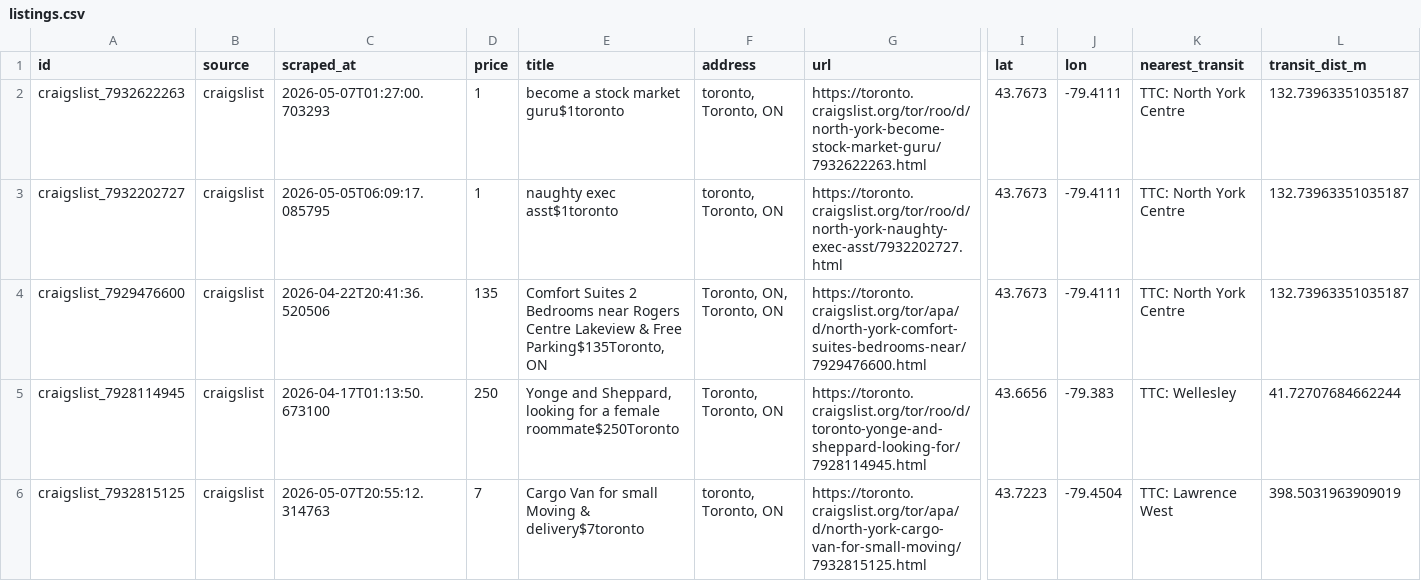
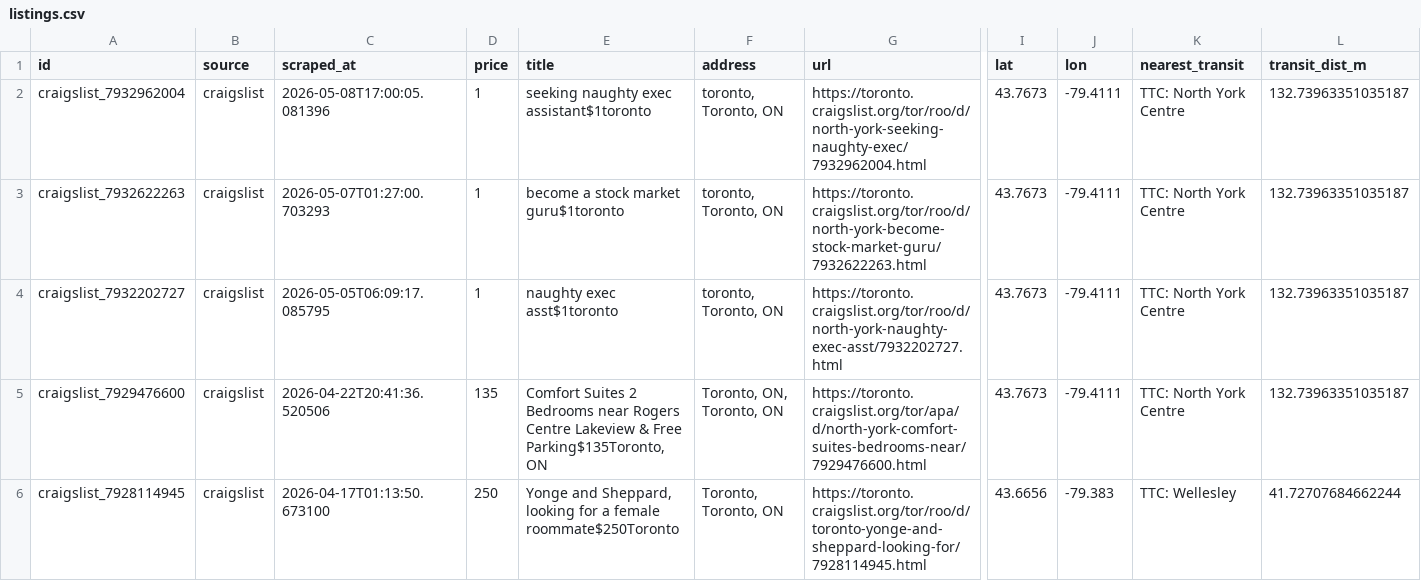
Before and after one commit to ons96/toronto-rental-agent, a CSV file: data/listings.csv, drawn as a sheet; only a part is shown, gaps mark what is left out; the shorter side is filled out with more unchanged rows; rows hold the shown columns only; the diff names each change by its address in the sheet, - before the commit and + after, or states it on an @@ line.

```diff
--- a/data/listings.csv
+++ b/data/listings.csv
+row 2: craigslist_7932962004 | craigslist | 2026-05-08T17:00:05.081396 | 1 | seeking naughty exec assistant$1toronto | toronto, Toronto, ON | https://toronto.craigslist.org/tor/roo/d/north-york-seeking-naughty-exec/7932962004.html | 43.7673 | -79.4111 | TTC: North York Centre | 132.73963351035187
```
